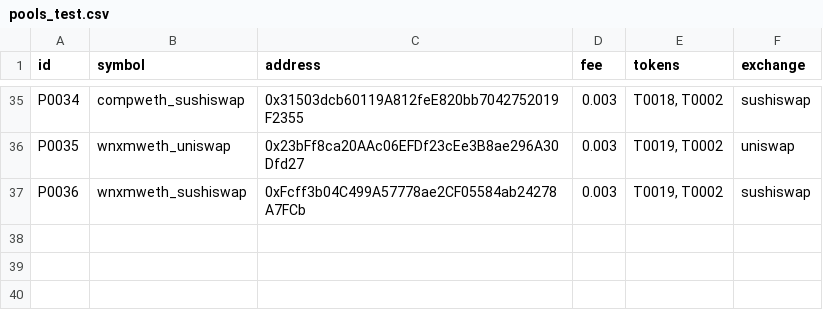
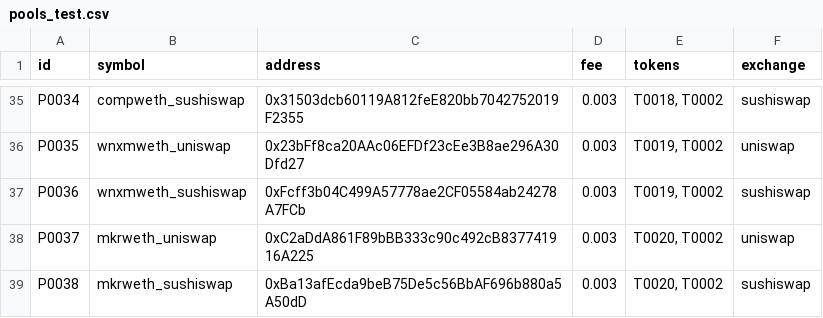
Before and after one commit to halo3mic/mosquito, a CSV file: config/pools_test.csv, drawn as a sheet; only a part is shown, gaps mark what is left out.

```diff
--- a/config/pools_test.csv
+++ b/config/pools_test.csv
@@ -37 +37,3 @@ P0035,wnxmweth_uniswap,0x23bFf8ca20AAc06EFDf23cEe3B8ae296A30Dfd27,0.003,"T0019,
 P0036,wnxmweth_sushiswap,0xFcff3b04C499A57778ae2CF05584ab24278A7FCb,0.003,"T0019, T0002",sushiswap
+P0037,mkrweth_uniswap,0xC2aDdA861F89bBB333c90c492cB837741916A225,0.003,"T0020, T0002",uniswap
+P0038,mkrweth_sushiswap,0xBa13afEcda9beB75De5c56BbAF696b880a5A50dD,0.003,"T0020, T0002",sushiswap
```
Also changed, not shown: config/instr2beAdded.csv, config/instructions_test.csv, 6 other files.
